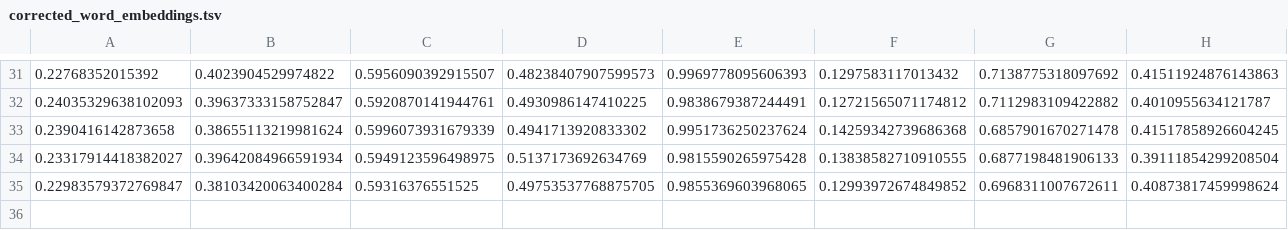
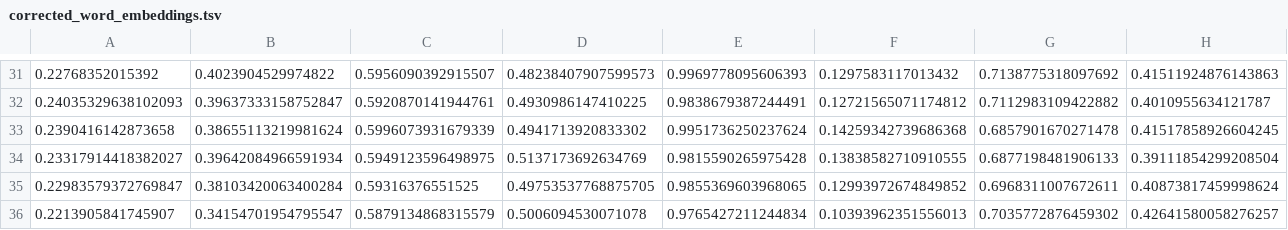
Before and after one commit to Bhavanikola2023/Wordembedding, a TSV file: corrected_word_embeddings.tsv, drawn as a sheet; only a part is shown, gaps mark what is left out; rows hold the shown columns only; the diff names each change by its address in the sheet, - before the commit and + after, or states it on an @@ line.

Commit message:
Update corrected_word_embeddings.tsv

```diff
--- a/corrected_word_embeddings.tsv
+++ b/corrected_word_embeddings.tsv
+row 36: 0.2213905841745907 | 0.34154701954795547 | 0.5879134868315579 | 0.5006094530071078 | 0.9765427211244834 | 0.10393962351556013 | 0.7035772876459302 | 0.42641580058276257
```
